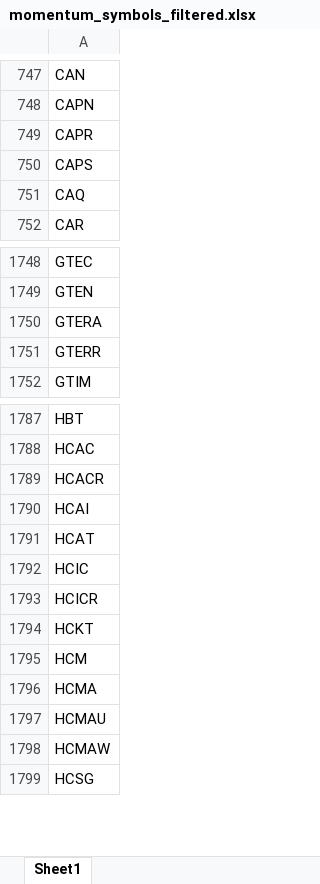
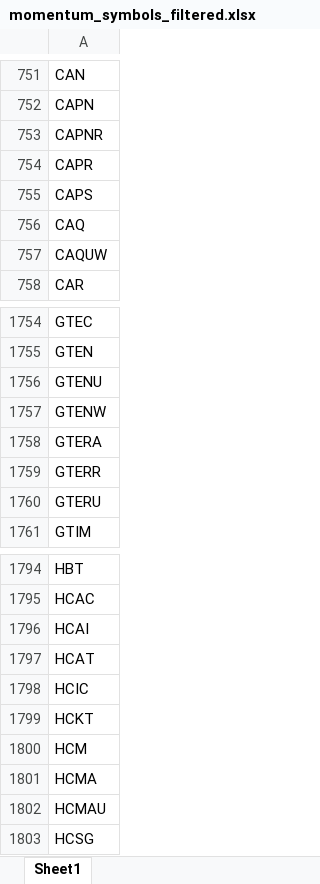
Before and after one commit to Kira11-ja/macd-scanner, an Excel workbook: results/momentum_symbols_filtered.xlsx, sheet Sheet1, drawn as a sheet; only a part is shown, gaps mark what is left out; values as stored, in another font and other column widths than the file's, no borders; removed rows and columns are numbered as before the commit, all else as after; the diff covers the shown part only; the diff names each change by its address in the sheet, - before the commit and + after, or states it on an @@ line.

```diff
--- a/results/momentum_symbols_filtered.xlsx (sheet Sheet1)
+++ b/results/momentum_symbols_filtered.xlsx (sheet Sheet1)
+row 753: CAPNR
+row 757: CAQUW
+row 1756: GTENU
+row 1757: GTENW
+row 1760: GTERU
-row 1789: HCACR
-row 1793: HCICR
-row 1798: HCMAW
```
Also changed, not shown: 44 added rows, 52 removed rows and 4 edited cells elsewhere in this sheet, results/momentum_symbols_raw.xlsx, 5 other files.
